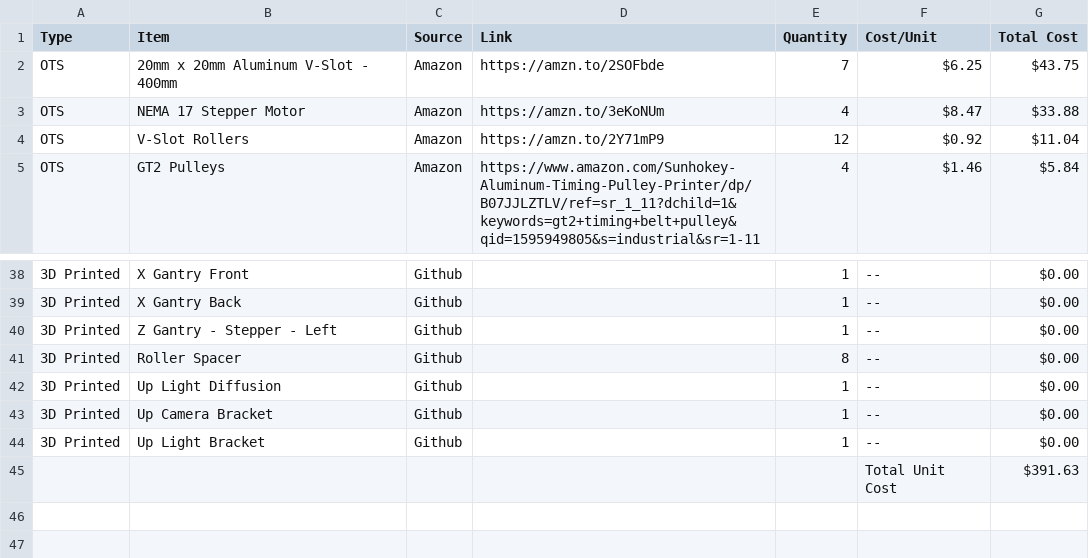
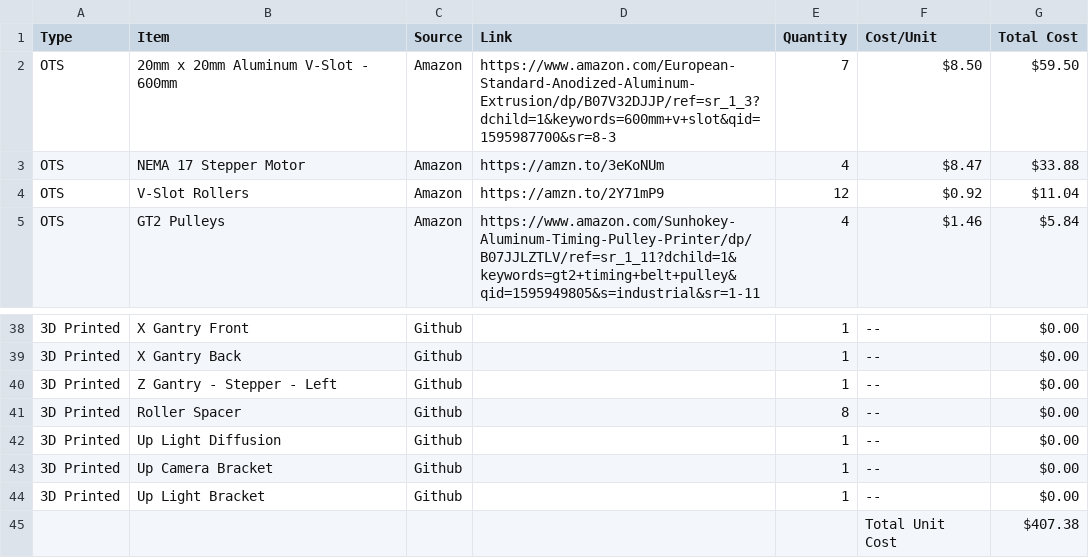
Before and after one commit to opulo-inc/lumenpnp, a CSV file: pnp/bom/mech-bom-1.1.0.csv, drawn as a sheet; only a part is shown, gaps mark what is left out; the diff names each change by its address in the sheet, - before the commit and + after, or states it on an @@ line.

Commit message:
fixed my dumb mistake, extrusion is 600mm long again

```diff
--- a/pnp/bom/mech-bom-1.1.0.csv
+++ b/pnp/bom/mech-bom-1.1.0.csv
-B2 (Item): 20mm x 20mm Aluminum V-Slot - 400mm
+B2 (Item): 20mm x 20mm Aluminum V-Slot - 600mm
-D2 (Link): https://amzn.to/2SOFbde
+D2 (Link): https://www.amazon.com/European-Standard-Anodized-Aluminum-Extrusion/dp/B07V32DJJP/ref=sr_1_3?dchild=1&keywords=600mm+v+slot&qid=1595987700&sr=8-3
-F2 (Cost/Unit): $6.25
+F2 (Cost/Unit): $8.50
-G2 (Total Cost): $43.75
+G2 (Total Cost): $59.50
-G45 (Total Cost): $391.63
+G45 (Total Cost): $407.38
```
